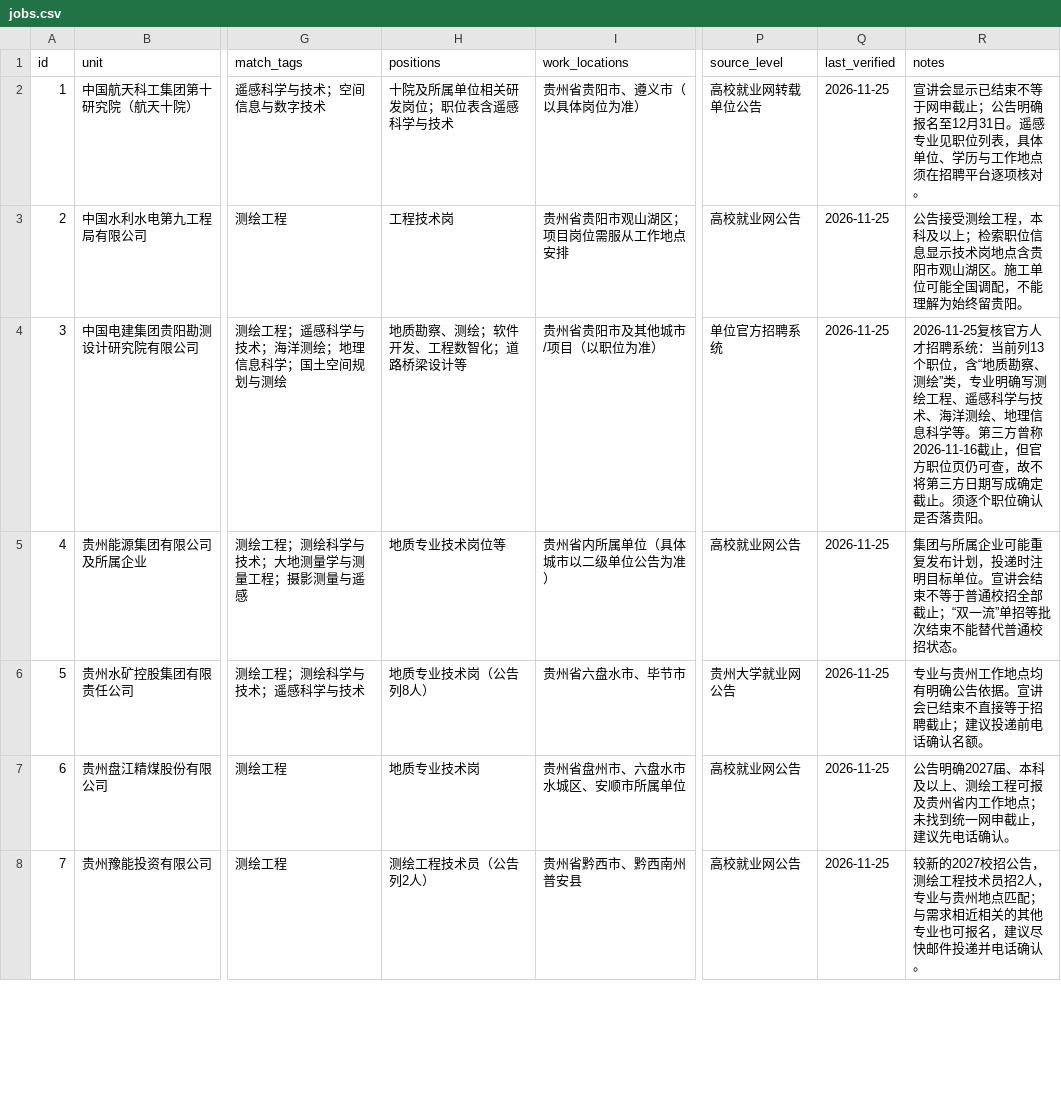
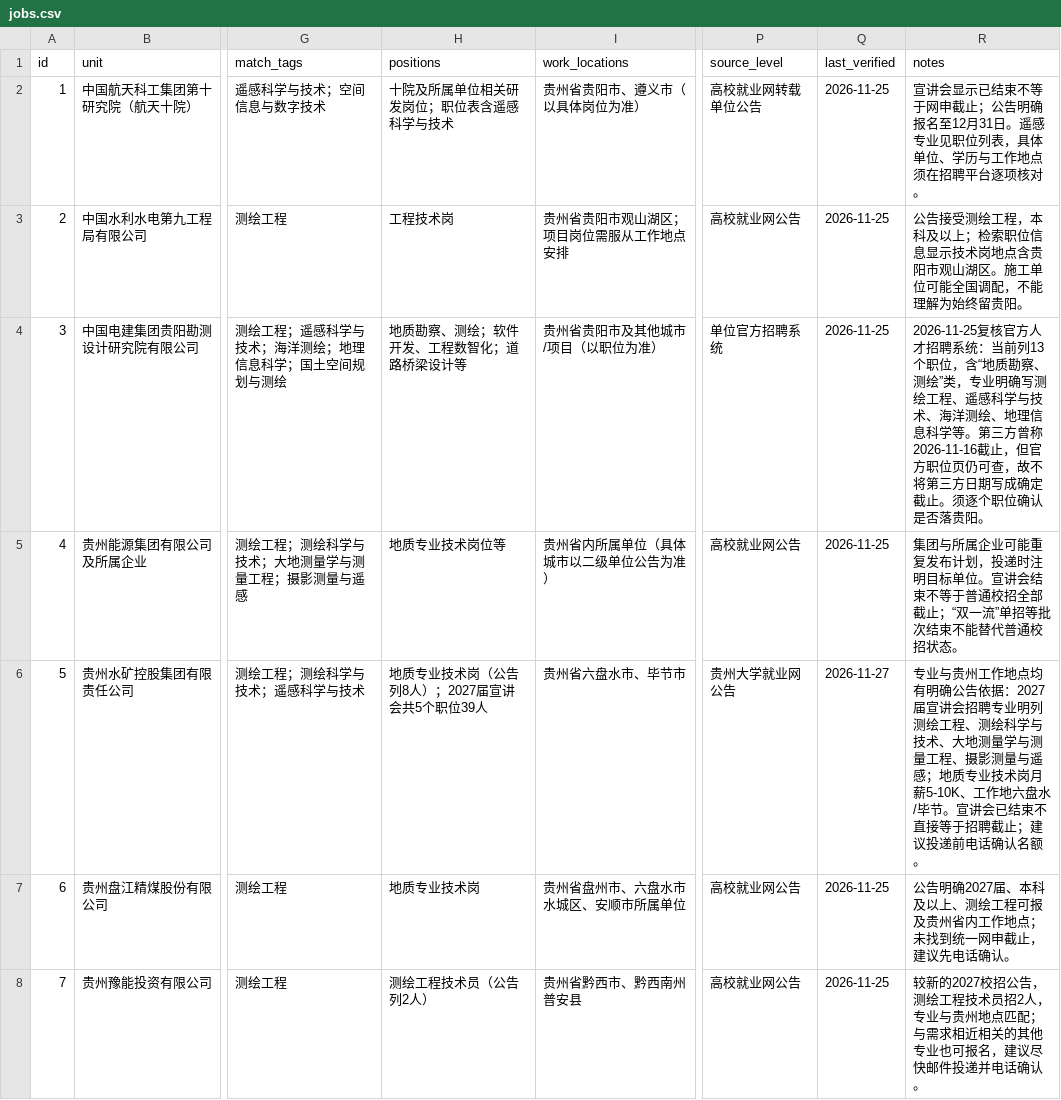
Before and after one commit to lixuan24023551/guizhou-insar-surveying-2027-campus-jobs, a CSV file: data/jobs.csv, drawn as a sheet; only a part is shown, gaps mark what is left out; the diff covers the shown part only; the diff names each change by its address in the sheet, - before the commit and + after, or states it on an @@ line.

```diff
--- a/data/jobs.csv
+++ b/data/jobs.csv
-H6 (positions): 地质专业技术岗（公告列8人）
+H6 (positions): 地质专业技术岗（公告列8人）；2027届宣讲会共5个职位39人
-Q6 (last_verified): 2026-11-25
+Q6 (last_verified): 2026-11-27
-R6 (notes): …公告依据。宣讲会…
+R6 (notes): …公告依据：2027届宣讲会招聘专业明列测绘工程、测绘科学与技术、大地测量学与测量工程、摄影测量与遥感；地质专业技术岗月薪5-10K、工作地六盘水/毕节。宣讲会…
```
Also changed, not shown: 2 edited cells elsewhere in this file, data/watchlist_and_excluded.csv, 1 other file.
